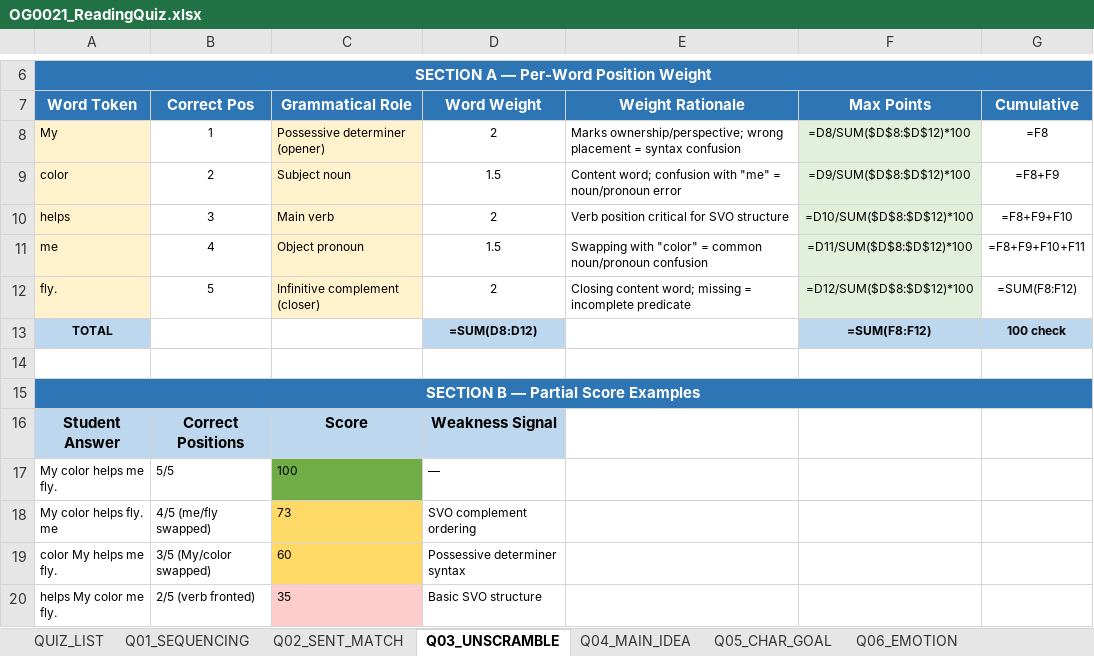
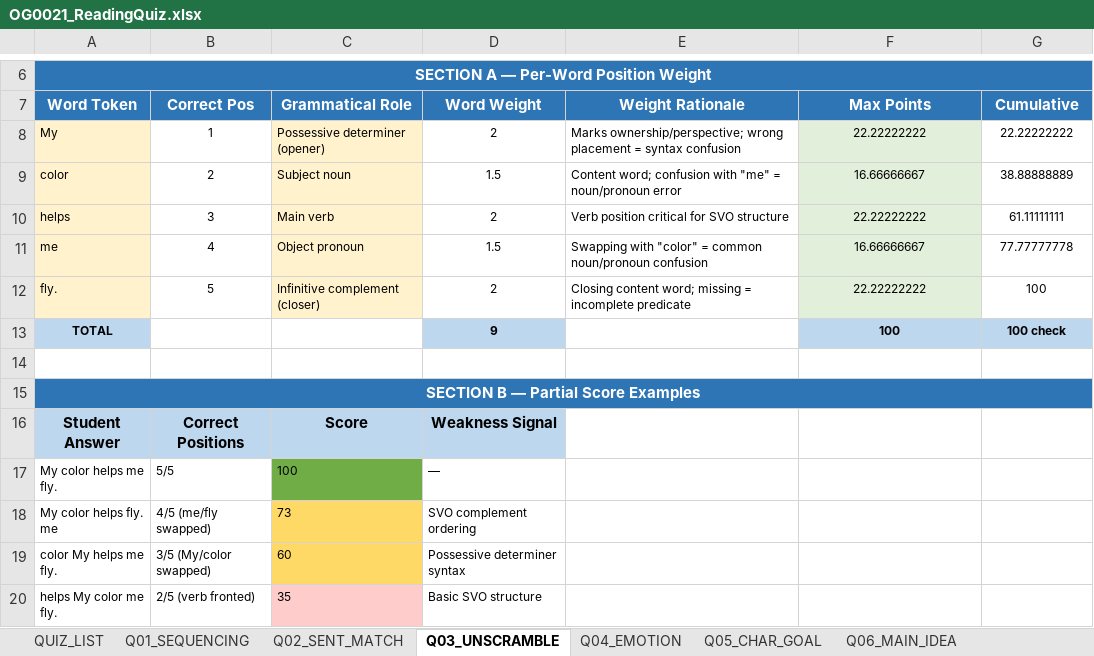
Before and after one commit to chbnglee/reading-quiz, an Excel workbook: OG0021/OG0021_ReadingQuiz.xlsx, sheet Q03_UNSCRAMBLE, drawn as a sheet; only a part is shown, gaps mark what is left out; values as stored, in another font and other column widths than the file's, no borders; formulas without a stored value are shown as written; the diff names each change by its address in the sheet, - before the commit and + after, or states it on an @@ line.

```diff
--- a/OG0021/OG0021_ReadingQuiz.xlsx (sheet Q03_UNSCRAMBLE)
+++ b/OG0021/OG0021_ReadingQuiz.xlsx (sheet Q03_UNSCRAMBLE)
-sheet tab: Q04_MAIN_IDEA
+sheet tab: Q06_MAIN_IDEA
-sheet tab: Q06_EMOTION
+sheet tab: Q04_EMOTION
@@ sheet tab order changed: QUIZ_LIST | Q01_SEQUENCING | Q02_SENT_MATCH | Q03_UNSCRAMBLE | Q04_EMOTION | Q05_CHAR_GOAL | Q06_MAIN_IDEA @@
-F8 (Max Points): =D8/SUM($D$8:$D$12)*100
+F8 (Max Points): 22.22222222
-G8 (Cumulative): =F8
+G8 (Cumulative): 22.22222222
-F9 (Max Points): =D9/SUM($D$8:$D$12)*100
+F9 (Max Points): 16.66666667
-G9 (Cumulative): =F8+F9
+G9 (Cumulative): 38.88888889
-F10 (Max Points): =D10/SUM($D$8:$D$12)*100
+F10 (Max Points): 22.22222222
-G10 (Cumulative): =F8+F9+F10
+G10 (Cumulative): 61.11111111
-F11 (Max Points): =D11/SUM($D$8:$D$12)*100
+F11 (Max Points): 16.66666667
-G11 (Cumulative): =F8+F9+F10+F11
+G11 (Cumulative): 77.77777778
-F12 (Max Points): =D12/SUM($D$8:$D$12)*100
+F12 (Max Points): 22.22222222
-G12 (Cumulative): =SUM(F8:F12)
+G12 (Cumulative): 100
-D13 (Word Weight): =SUM(D8:D12)
+D13 (Word Weight): 9
-F13 (Max Points): =SUM(F8:F12)
+F13 (Max Points): 100
```
Also changed, not shown: sheet QUIZ_LIST, sheet Q01_SEQUENCING, sheet Q06_MAIN_IDEA, sheet Q04_EMOTION, OG0005/OG0005_ReadingQuiz.xlsx.
